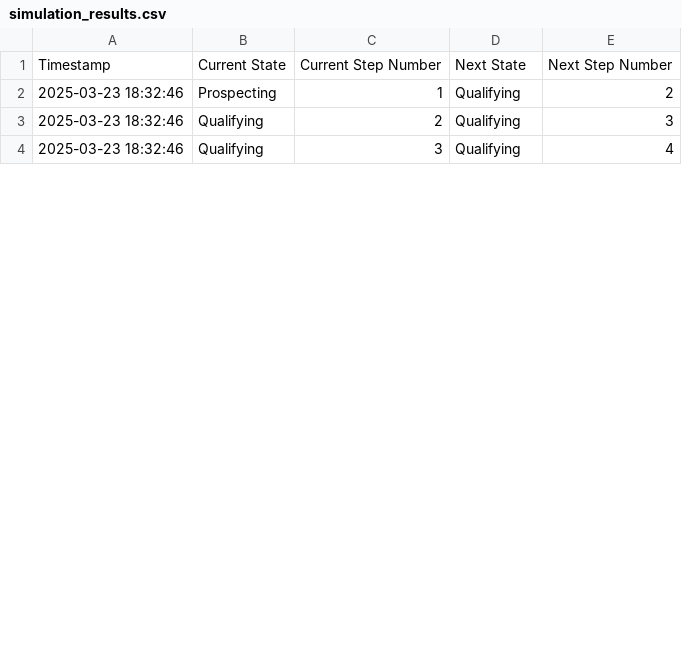
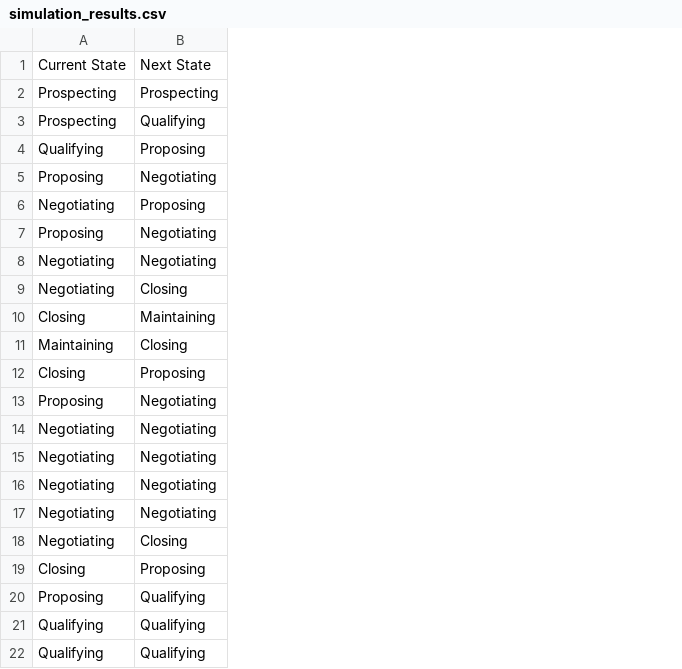
Before and after one commit to PATA-hanke-Spring-2025/Agent-based-Model-Basics, a CSV file: simulation_results.csv, drawn as a sheet; only a part is shown; removed rows and columns are numbered as before the commit, all else as after; the diff covers the shown part only; the diff names each change by its address in the sheet, - before the commit and + after, or states it on an @@ line.

Commit message:
Elements of value plugin sort of working with Tanja's version...

```diff
--- a/simulation_results.csv
+++ b/simulation_results.csv
-column A, rows 1-4: Timestamp | 2025-03-23 18:32:46 | 2025-03-23 18:32:46 | 2025-03-23 18:32:46
-column C, rows 1-4: Current Step Number | 1 | 2 | 3
-column E, rows 1-4: Next Step Number | 2 | 3 | 4
@@ row 11 moved to row 2: Prospecting @@
@@ row 31 moved to row 4: Qualifying @@
+row 5: Proposing | Negotiating
@@ row 25 moved to row 6: Negotiating @@
+row 7: Proposing | Negotiating
+row 8: Negotiating | Negotiating
+row 9: Negotiating | Closing
+row 10: Closing | Maintaining
+row 11: Maintaining | Closing
+row 12: Closing | Proposing
+row 13: Proposing | Negotiating
+row 14: Negotiating | Negotiating
+row 15: Negotiating | Negotiating
+row 16: Negotiating | Negotiating
+row 17: Negotiating | Negotiating
+row 18: Negotiating | Closing
+row 19: Closing | Proposing
+row 20: Proposing | Qualifying
```
Also changed, not shown: 55 added rows, 2 removed rows, 10 moved rows and 1 edited cell elsewhere in this file, 6 other files.
